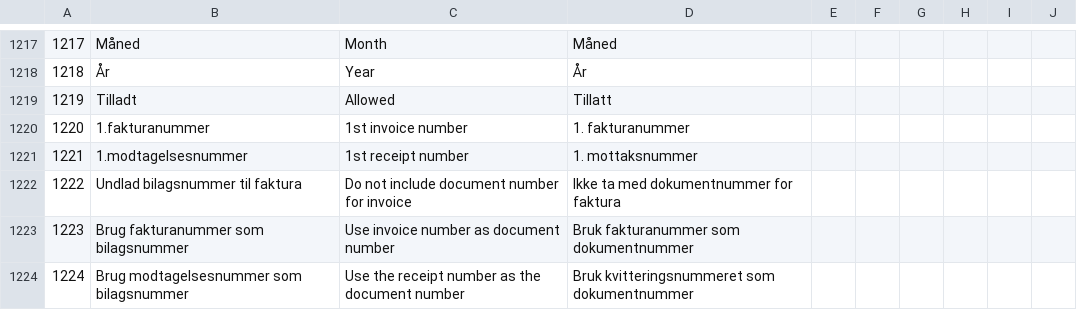
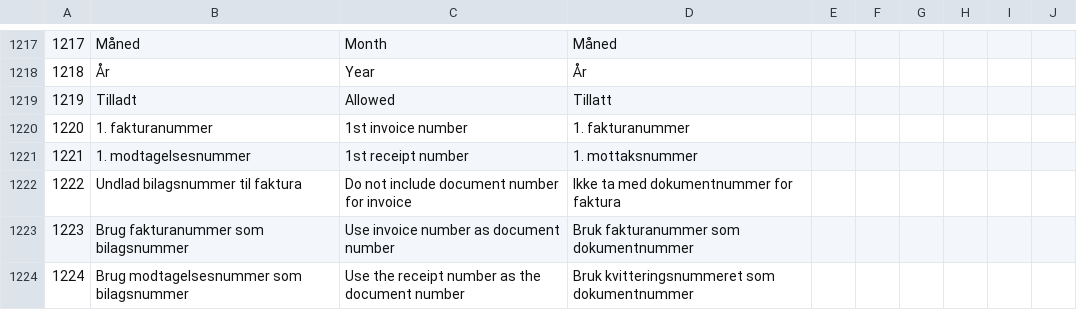
Before and after one commit to DANOSOFT/saldi, a CSV file: importfiler/tekster.csv, drawn as a sheet; only a part is shown, gaps mark what is left out.

Commit message:
Small text correction

```diff
--- a/importfiler/tekster.csv
+++ b/importfiler/tekster.csv
@@ -1219,4 +1219,4 @@
 1219	Tilladt	Allowed	Tillatt
-1220	1.fakturanummer	1st invoice number	1. fakturanummer
-1221	1.modtagelsesnummer	1st receipt number	1. mottaksnummer
+1220	1. fakturanummer	1st invoice number	1. fakturanummer
+1221	1. modtagelsesnummer	1st receipt number	1. mottaksnummer
 1222	Undlad bilagsnummer til faktura	Do not include document number for invoice	Ikke ta med dokumentnummer for faktura
```
